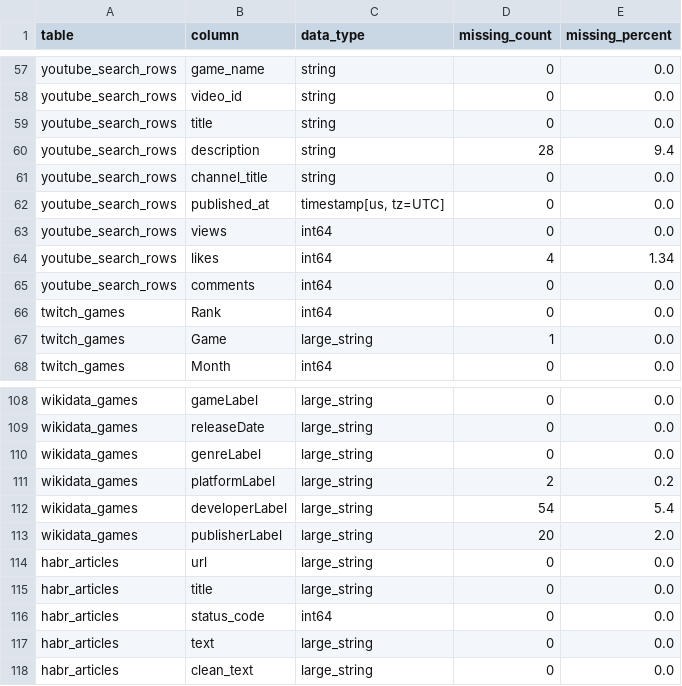
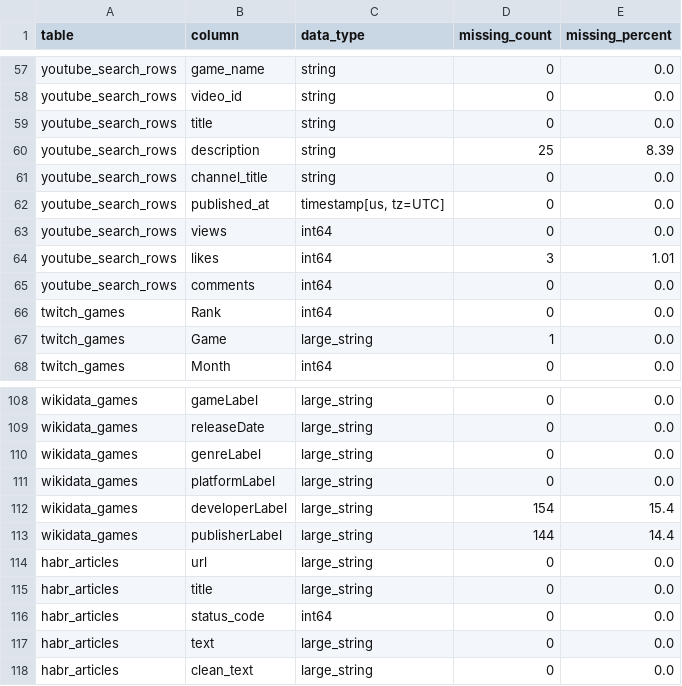
Before and after one commit to Dani-ldyaev/gaming-data-analysis, a CSV file: docs/data_quality/column_quality_2_3.csv, drawn as a sheet; only a part is shown, gaps mark what is left out.

```diff
--- a/docs/data_quality/column_quality_2_3.csv
+++ b/docs/data_quality/column_quality_2_3.csv
@@ -59,3 +59,3 @@ youtube_search_rows,video_id,string,0,0.0
 youtube_search_rows,title,string,0,0.0
-youtube_search_rows,description,string,28,9.4
+youtube_search_rows,description,string,25,8.39
 youtube_search_rows,channel_title,string,0,0.0
@@ -63,3 +63,3 @@ youtube_search_rows,published_at,"timestamp[us, tz=UTC]",0,0.0
 youtube_search_rows,views,int64,0,0.0
-youtube_search_rows,likes,int64,4,1.34
+youtube_search_rows,likes,int64,3,1.01
 youtube_search_rows,comments,int64,0,0.0
@@ -110,5 +110,5 @@ wikidata_games,releaseDate,large_string,0,0.0
 wikidata_games,genreLabel,large_string,0,0.0
-wikidata_games,platformLabel,large_string,2,0.2
-wikidata_games,developerLabel,large_string,54,5.4
-wikidata_games,publisherLabel,large_string,20,2.0
+wikidata_games,platformLabel,large_string,0,0.0
+wikidata_games,developerLabel,large_string,154,15.4
+wikidata_games,publisherLabel,large_string,144,14.4
 habr_articles,url,large_string,0,0.0
```
Also changed, not shown: docs/data_quality/numeric_ranges_2_3.csv, docs/data_quality/processing_times_2_3.csv, 6 other files.
